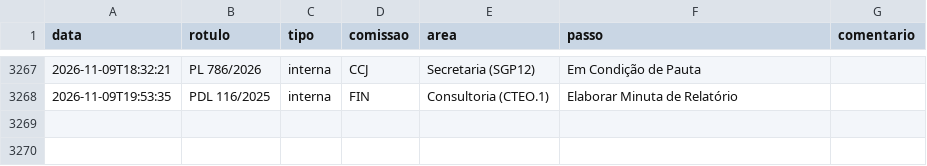
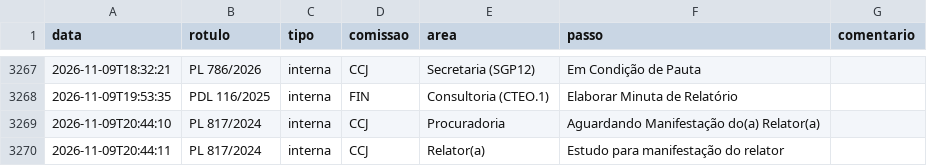
Before and after one commit to prototiposlegisla/comissoes-acervo, a CSV file: dados/passos_internos.csv, drawn as a sheet; only a part is shown, gaps mark what is left out; the diff names each change by its address in the sheet, - before the commit and + after, or states it on an @@ line.

```diff
--- a/dados/passos_internos.csv
+++ b/dados/passos_internos.csv
+row 3269: 2026-11-09T20:44:10 | PL 817/2024 | interna | CCJ | Procuradoria | Aguardando Manifestação do(a) Relator(a)
+row 3270: 2026-11-09T20:44:11 | PL 817/2024 | interna | CCJ | Relator(a) | Estudo para manifestação do relator
```
Also changed, not shown: dados/acervo.csv, dados/coletas.csv, 1 other file.
